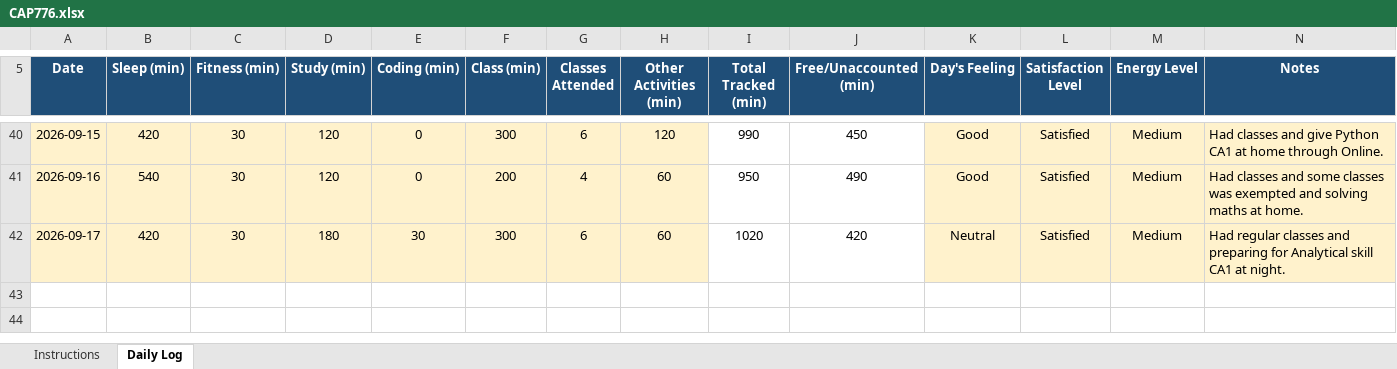
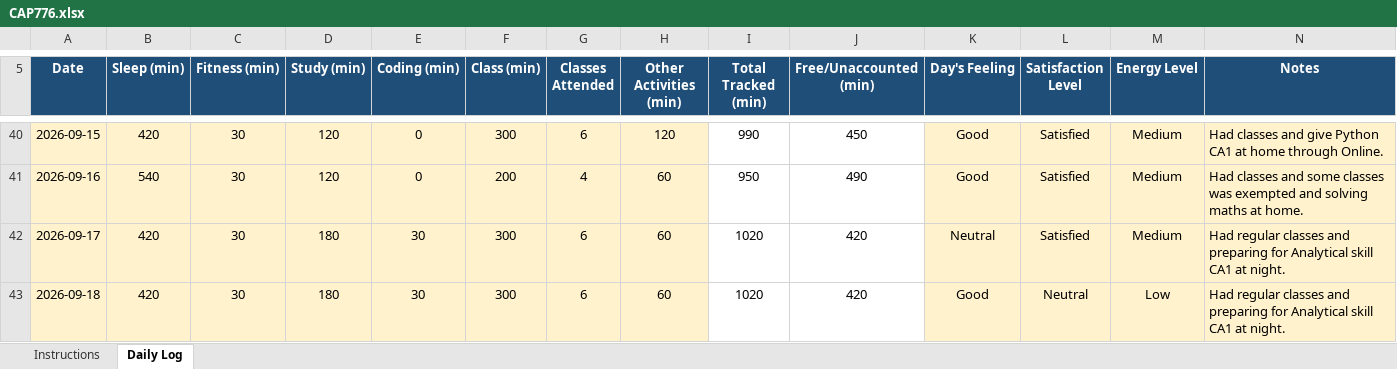
Before and after one commit to anishmm098/daily-routine, an Excel workbook: CAP776.xlsx, sheet Daily Log, drawn as a sheet; only a part is shown, gaps mark what is left out; values as stored, in another font and other column widths than the file's, no borders; conditional formats not drawn; the diff names each change by its address in the sheet, - before the commit and + after, or states it on an @@ line.

Commit message:
Update CAP776.xlsx

```diff
--- a/CAP776.xlsx (sheet Daily Log)
+++ b/CAP776.xlsx (sheet Daily Log)
+row 43: 2026-09-18 | 420 | 30 | 180 | 30 | 300 | 6 | 60 | 1020 | 420 | Good | Neutral | Low | Had regular classes and preparing for Analytical skill CA1 at night.
```
